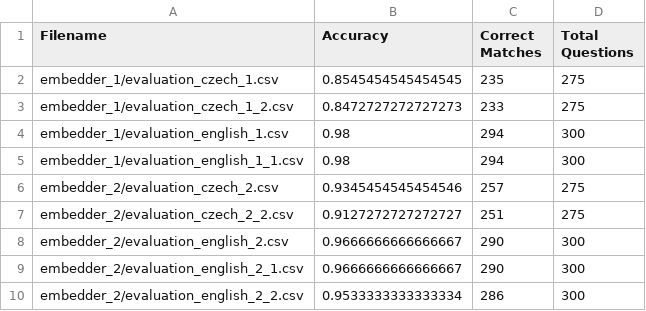
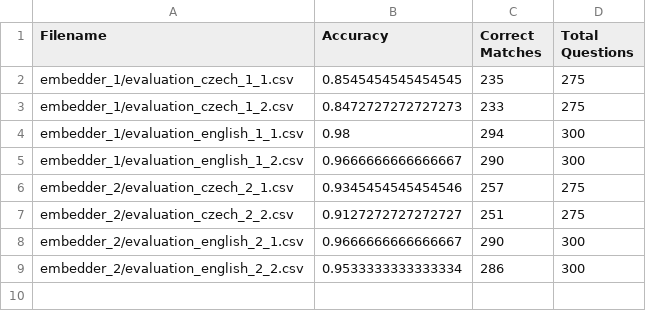
Before and after one commit to sarkadol/embedder_evaluator, a CSV file: src/all_accuracy_results.csv, drawn as a sheet.

Commit message:
testing 3rd embedder

```diff
--- a/src/all_accuracy_results.csv
+++ b/src/all_accuracy_results.csv
@@ -1,9 +1,8 @@
 Filename,Accuracy,Correct Matches,Total Questions
-embedder_1/evaluation_czech_1.csv,0.8545454545454545,235,275
+embedder_1/evaluation_czech_1_1.csv,0.8545454545454545,235,275
 embedder_1/evaluation_czech_1_2.csv,0.8472727272727273,233,275
-embedder_1/evaluation_english_1.csv,0.98,294,300
 embedder_1/evaluation_english_1_1.csv,0.98,294,300
-embedder_2/evaluation_czech_2.csv,0.9345454545454546,257,275
+embedder_1/evaluation_english_1_2.csv,0.9666666666666667,290,300
+embedder_2/evaluation_czech_2_1.csv,0.9345454545454546,257,275
 embedder_2/evaluation_czech_2_2.csv,0.9127272727272727,251,275
-embedder_2/evaluation_english_2.csv,0.9666666666666667,290,300
 embedder_2/evaluation_english_2_1.csv,0.9666666666666667,290,300
```
Also changed, not shown: 7 other files.
